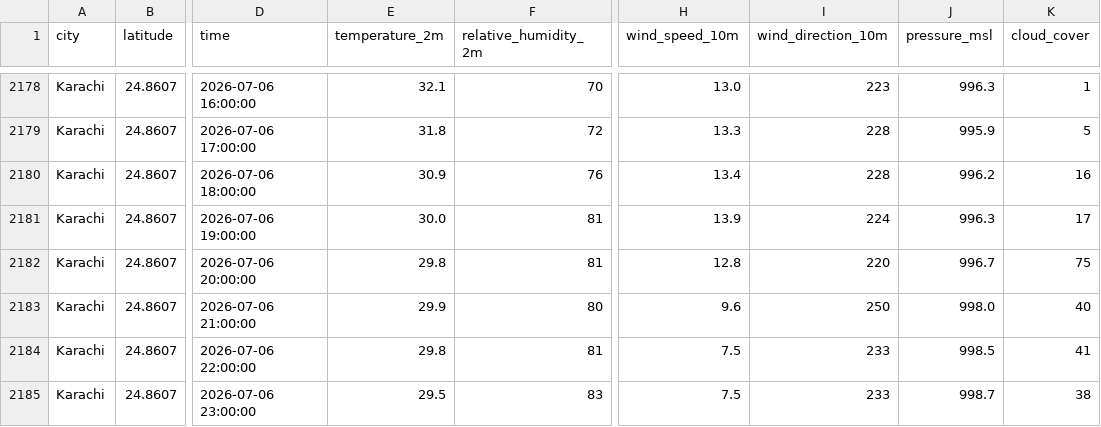
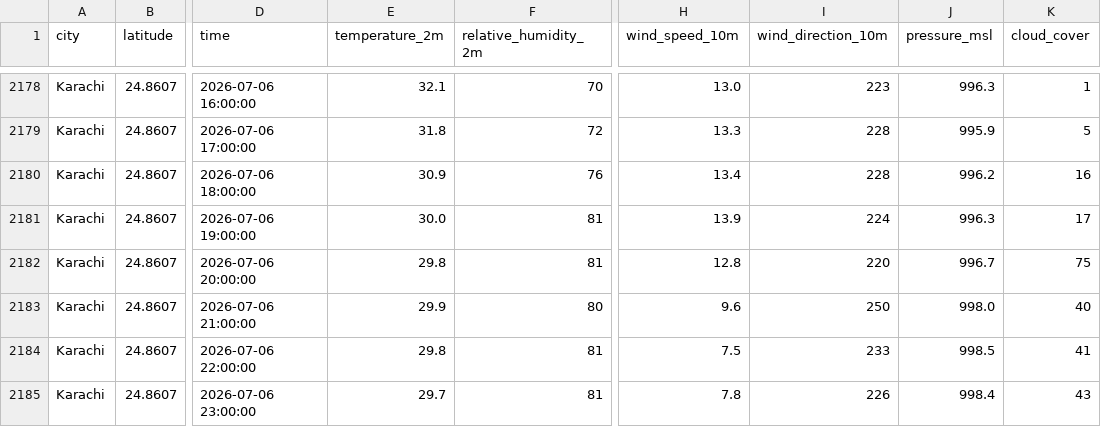
Before and after one commit to khizerrizvi12/Pearls-AQI-Predictor, a CSV file: data/raw/karachi_weather_air_quality_hourly.csv, drawn as a sheet; only a part is shown, gaps mark what is left out; the diff names each change by its address in the sheet, - before the commit and + after, or states it on an @@ line.

```diff
--- a/data/raw/karachi_weather_air_quality_hourly.csv
+++ b/data/raw/karachi_weather_air_quality_hourly.csv
-E2185 (temperature_2m): 29.5
+E2185 (temperature_2m): 29.7
-F2185 (relative_humidity_2m): 83
+F2185 (relative_humidity_2m): 81
-H2185 (wind_speed_10m): 7.5
+H2185 (wind_speed_10m): 7.8
-I2185 (wind_direction_10m): 233
+I2185 (wind_direction_10m): 226
-J2185 (pressure_msl): 998.7
+J2185 (pressure_msl): 998.4
-K2185 (cloud_cover): 38
+K2185 (cloud_cover): 43
```
Also changed, not shown: data/processed/model_metrics.csv.
